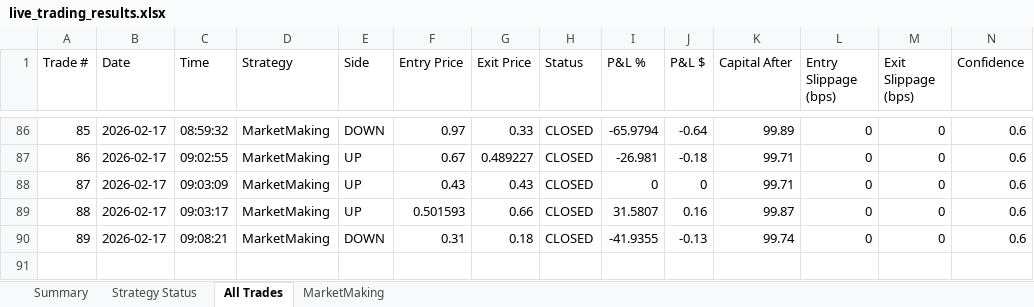
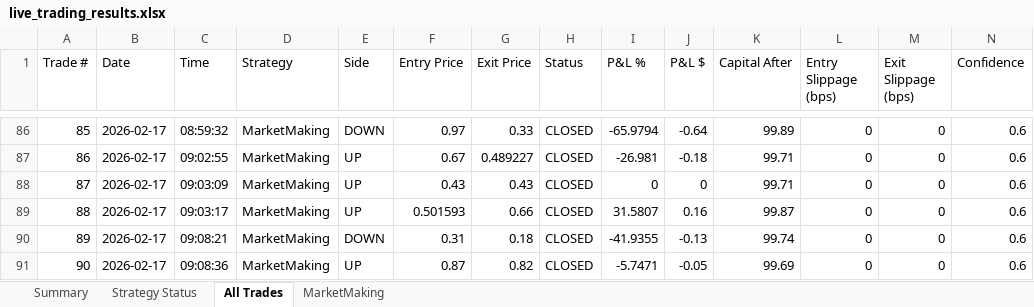
Before and after one commit to herbalclaw/polymarket-strategy-tester, an Excel workbook: live_trading_results.xlsx, sheet All Trades, drawn as a sheet; only a part is shown, gaps mark what is left out; values as stored, in another font and other column widths than the file's, no borders; rows hold the shown columns only; the diff names each change by its address in the sheet, - before the commit and + after, or states it on an @@ line.

Commit message:
Trade #90 closed at 2026-02-17 09:08:42 - unknown UNKNOWN +0.000%

```diff
--- a/live_trading_results.xlsx (sheet All Trades)
+++ b/live_trading_results.xlsx (sheet All Trades)
+row 91: 90 | 2026-02-17 | 09:08:36 | MarketMaking | UP | 0.87 | 0.82 | CLOSED | -5.7471 | -0.05 | 99.69 | 0 | 0 | 0.6
```
Also changed, not shown: sheet MarketMaking, sheet Summary, sheet Strategy Status.
